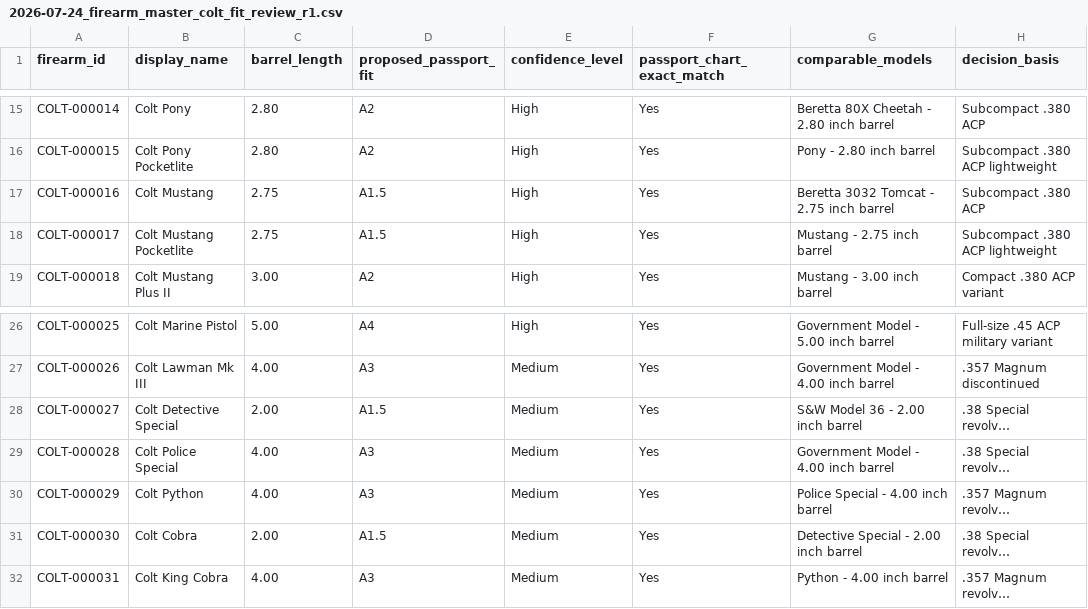
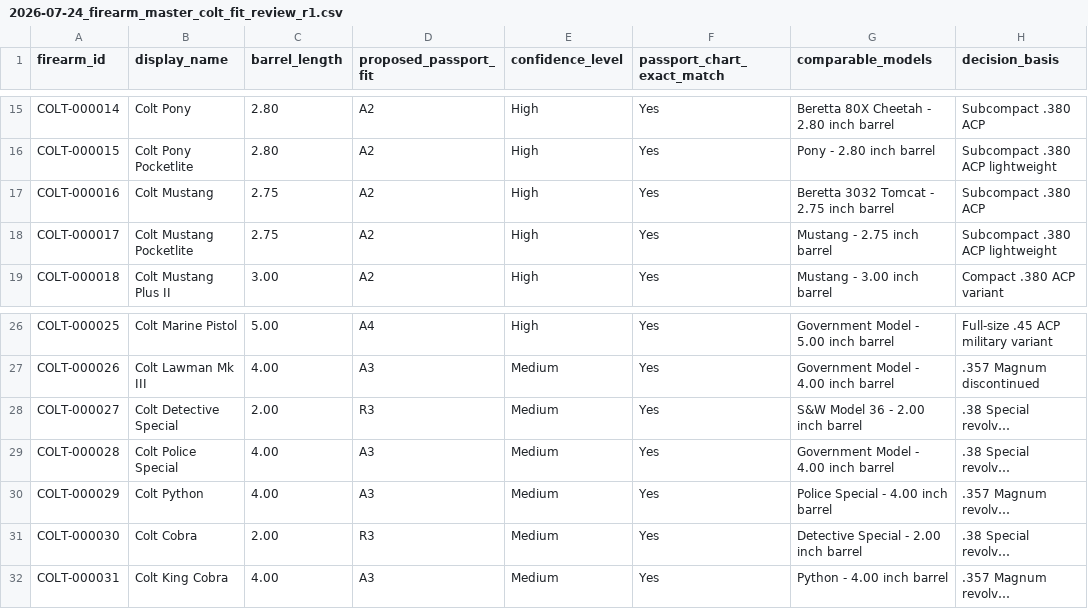
Before and after one commit to yh8jb22jds-svg/PassportFitSearch, a CSV file: data/colt/2026-07-24_firearm_master_colt_fit_review_r1.csv, drawn as a sheet; only a part is shown, gaps mark what is left out; long unchanged cells end in …; the diff names each change by its address in the sheet, - before the commit and + after, or states it on an @@ line.

Commit message:
Correct chart-listed A1.5 entries: Colt Mustang, Colt Mustang Pocketlite, Colt Detective Special, Colt Cobra

```diff
--- a/data/colt/2026-07-24_firearm_master_colt_fit_review_r1.csv
+++ b/data/colt/2026-07-24_firearm_master_colt_fit_review_r1.csv
-D17:D18 (proposed_passport_fit): A1.5
+D17:D18 (proposed_passport_fit): A2
-D28 (proposed_passport_fit): A1.5
+D28 (proposed_passport_fit): R3
-D31 (proposed_passport_fit): A1.5
+D31 (proposed_passport_fit): R3
```
